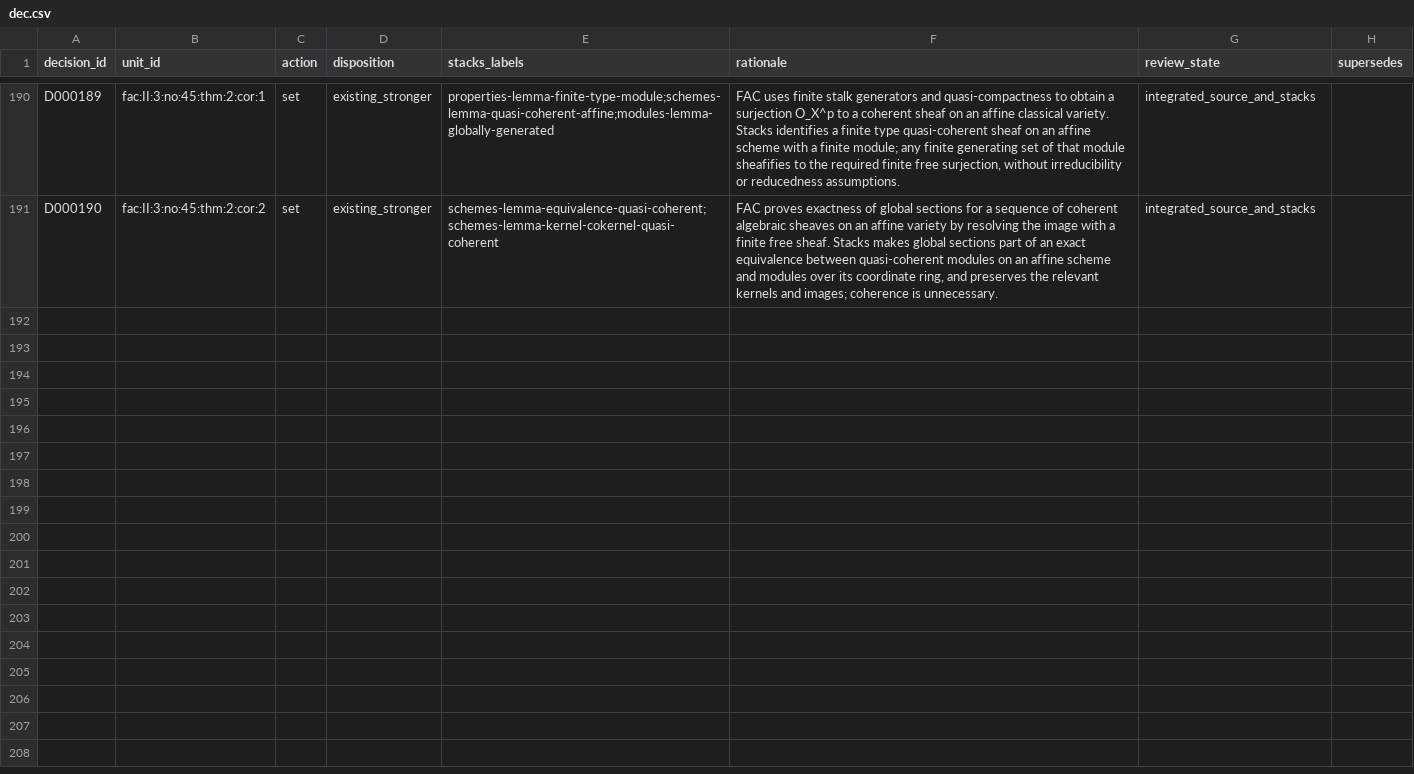
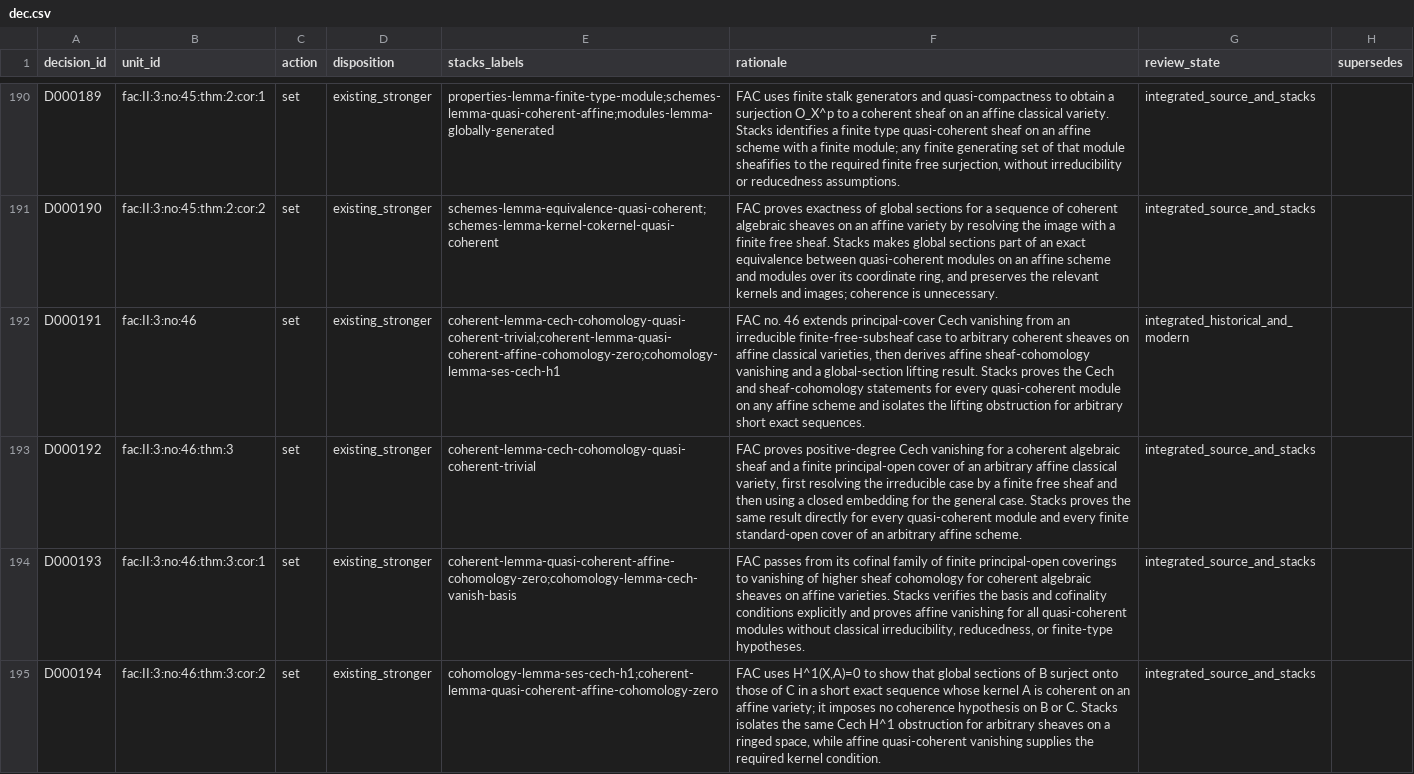
Before and after one commit to KokunoYumeto/stacks-english-ai-edition, a CSV file: fac/dec.csv, drawn as a sheet; only a part is shown, gaps mark what is left out; the diff names each change by its address in the sheet, - before the commit and + after, or states it on an @@ line.

Commit message:
FAC no. 46: affine cohomology vanishing

```diff
--- a/fac/dec.csv
+++ b/fac/dec.csv
+row 192: D000191 | fac:II:3:no:46 | set | existing_stronger | coherent-lemma-cech-cohomology-quasi-coherent-trivial;coherent-lemma-quasi-coherent-affine-cohomology-zero;cohomology-lemma-ses-cech-h1 | FAC no. 46 extends principal-cover Cech vanishing from an irreducible finite-free-subsheaf case to arbitrary coherent sheaves on affine classical varieties, then derives affine sheaf-cohomology vanishing and a global-section lifting result. Stacks proves the Cech and sheaf-cohomology statements for every quasi-coherent module on any affine scheme and isolates the lifting obstruction for arbitrary short exact sequences. | integrated_historical_and_modern
+row 193: D000192 | fac:II:3:no:46:thm:3 | set | existing_stronger | coherent-lemma-cech-cohomology-quasi-coherent-trivial | FAC proves positive-degree Cech vanishing for a coherent algebraic sheaf and a finite principal-open cover of an arbitrary affine classical variety, first resolving the irreducible case by a finite free sheaf and then using a closed embedding for the general case. Stacks proves the same result directly for every quasi-coherent module and every finite standard-open cover of an arbitrary affine scheme. | integrated_source_and_stacks
+row 194: D000193 | fac:II:3:no:46:thm:3:cor:1 | set | existing_stronger | coherent-lemma-quasi-coherent-affine-cohomology-zero;cohomology-lemma-cech-vanish-basis | FAC passes from its cofinal family of finite principal-open coverings to vanishing of higher sheaf cohomology for coherent algebraic sheaves on affine varieties. Stacks verifies the basis and cofinality conditions explicitly and proves affine vanishing for all quasi-coherent modules without classical irreducibility, reducedness, or finite-type hypotheses. | integrated_source_and_stacks
+row 195: D000194 | fac:II:3:no:46:thm:3:cor:2 | set | existing_stronger | cohomology-lemma-ses-cech-h1;coherent-lemma-quasi-coherent-affine-cohomology-zero | FAC uses H^1(X,A)=0 to show that global sections of B surject onto those of C in a short exact sequence whose kernel A is coherent on an affine variety; it imposes no coherence hypothesis on B or C. Stacks isolates the same Cech H^1 obstruction for arbitrary sheaves on a ringed space, while affine quasi-coherent vanishing supplies the required kernel condition. | integrated_source_and_stacks
```
Also changed, not shown: fac/map.csv, fac/tcand.csv, 9 other files.
